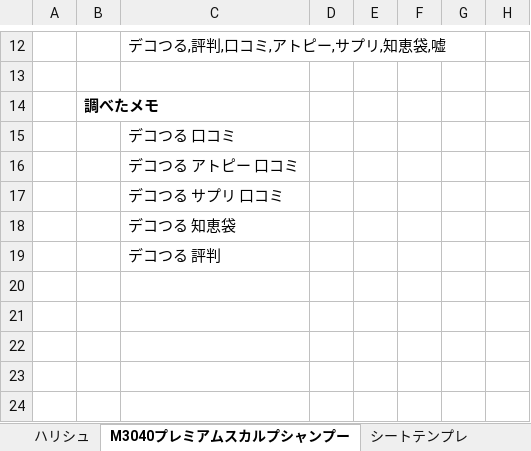
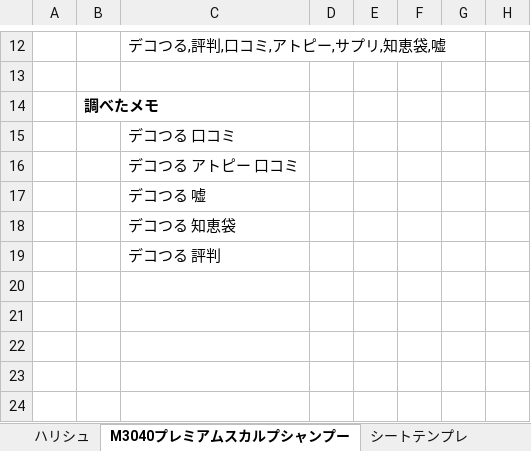
Before and after one commit to yotaro-cha/aff, an Excel workbook: アフィリエイト_商品.xlsx, sheet M3040プレミアムスカルプシャンプー, drawn as a sheet; only a part is shown, gaps mark what is left out; values as stored, in another font and other column widths than the file's, no borders; the diff names each change by its address in the sheet, - before the commit and + after, or states it on an @@ line.

Commit message:
【デコつる】 途中

```diff
--- a/アフィリエイト_商品.xlsx (sheet M3040プレミアムスカルプシャンプー)
+++ b/アフィリエイト_商品.xlsx (sheet M3040プレミアムスカルプシャンプー)
-C17: デコつる サプリ 口コミ
+C17: デコつる 嘘
```
Also changed, not shown: sheet ハリシュ.
